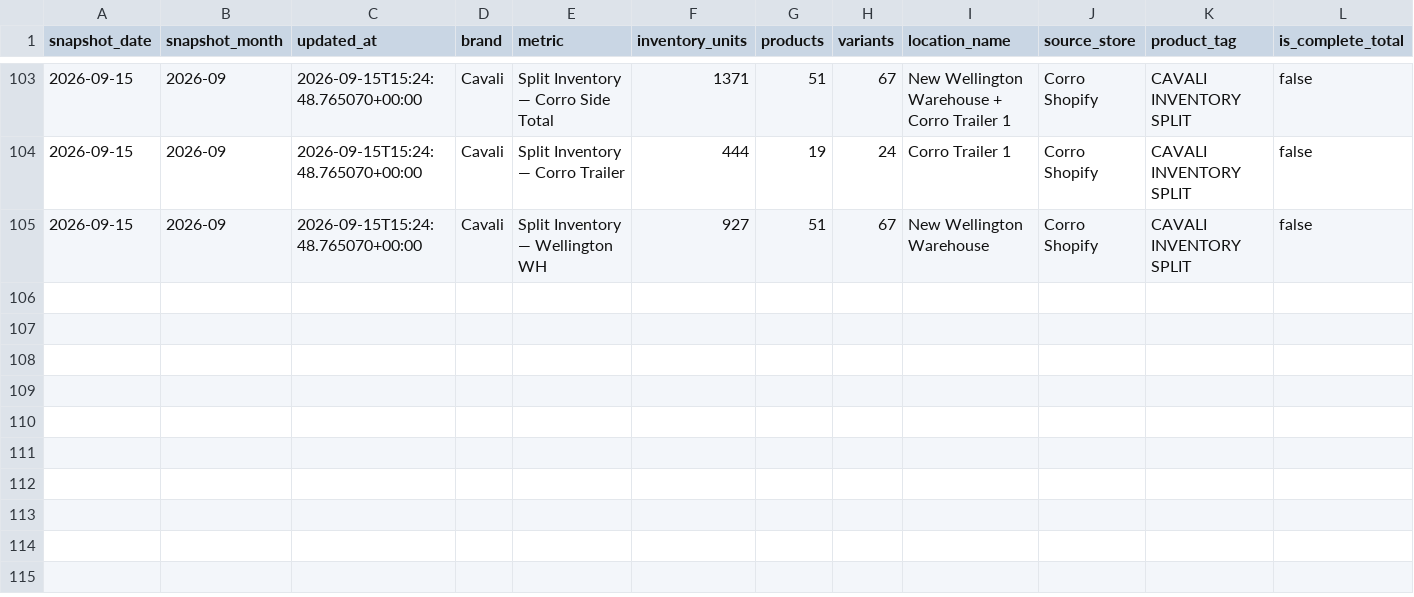
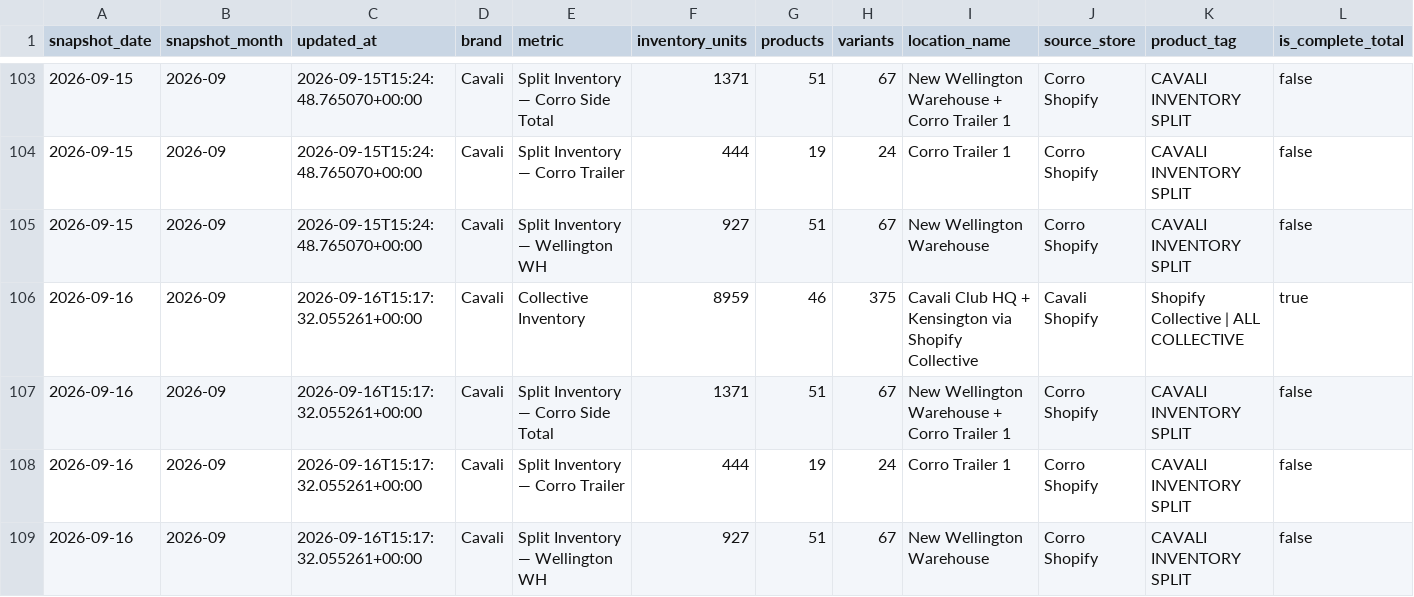
Before and after one commit to Equestrian-Labs-Dashboard/corro_skusavvy, a CSV file: data/cavali_inventory_snapshots.csv, drawn as a sheet; only a part is shown, gaps mark what is left out; rows hold the shown columns only; the diff names each change by its address in the sheet, - before the commit and + after, or states it on an @@ line.

```diff
--- a/data/cavali_inventory_snapshots.csv
+++ b/data/cavali_inventory_snapshots.csv
+row 106: 2026-09-16 | 2026-09 | 2026-09-16T15:17:32.055261+00:00 | Cavali | Collective Inventory | 8959 | 46 | 375 | Cavali Club HQ + Kensington via Shopify Collective | Cavali Shopify | Shopify Collective | ALL COLLECTIVE | true
+row 107: 2026-09-16 | 2026-09 | 2026-09-16T15:17:32.055261+00:00 | Cavali | Split Inventory — Corro Side Total | 1371 | 51 | 67 | New Wellington Warehouse + Corro Trailer 1 | Corro Shopify | CAVALI INVENTORY SPLIT | false
+row 108: 2026-09-16 | 2026-09 | 2026-09-16T15:17:32.055261+00:00 | Cavali | Split Inventory — Corro Trailer | 444 | 19 | 24 | Corro Trailer 1 | Corro Shopify | CAVALI INVENTORY SPLIT | false
+row 109: 2026-09-16 | 2026-09 | 2026-09-16T15:17:32.055261+00:00 | Cavali | Split Inventory — Wellington WH | 927 | 51 | 67 | New Wellington Warehouse | Corro Shopify | CAVALI INVENTORY SPLIT | false
```
Also changed, not shown: 3 other files.
